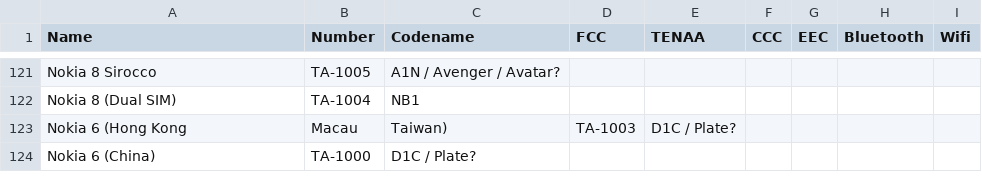
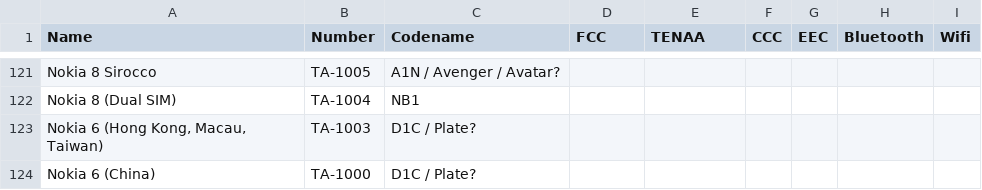
Before and after one commit to madb1lly/HMD-Nokia-phones-data, a CSV file: Nokia phones and codenames.csv, drawn as a sheet; only a part is shown, gaps mark what is left out; removed rows and columns are numbered as before the commit, all else as after; the diff names each change by its address in the sheet, - before the commit and + after, or states it on an @@ line.

Commit message:
Update Nokia phones and codenames.csv

```diff
--- a/Nokia phones and codenames.csv
+++ b/Nokia phones and codenames.csv
-row 123: Nokia 6 (Hong Kong | Macau | Taiwan) | TA-1003 | D1C / Plate?
+row 123: Nokia 6 (Hong Kong, Macau, Taiwan) | TA-1003 | D1C / Plate?
```
